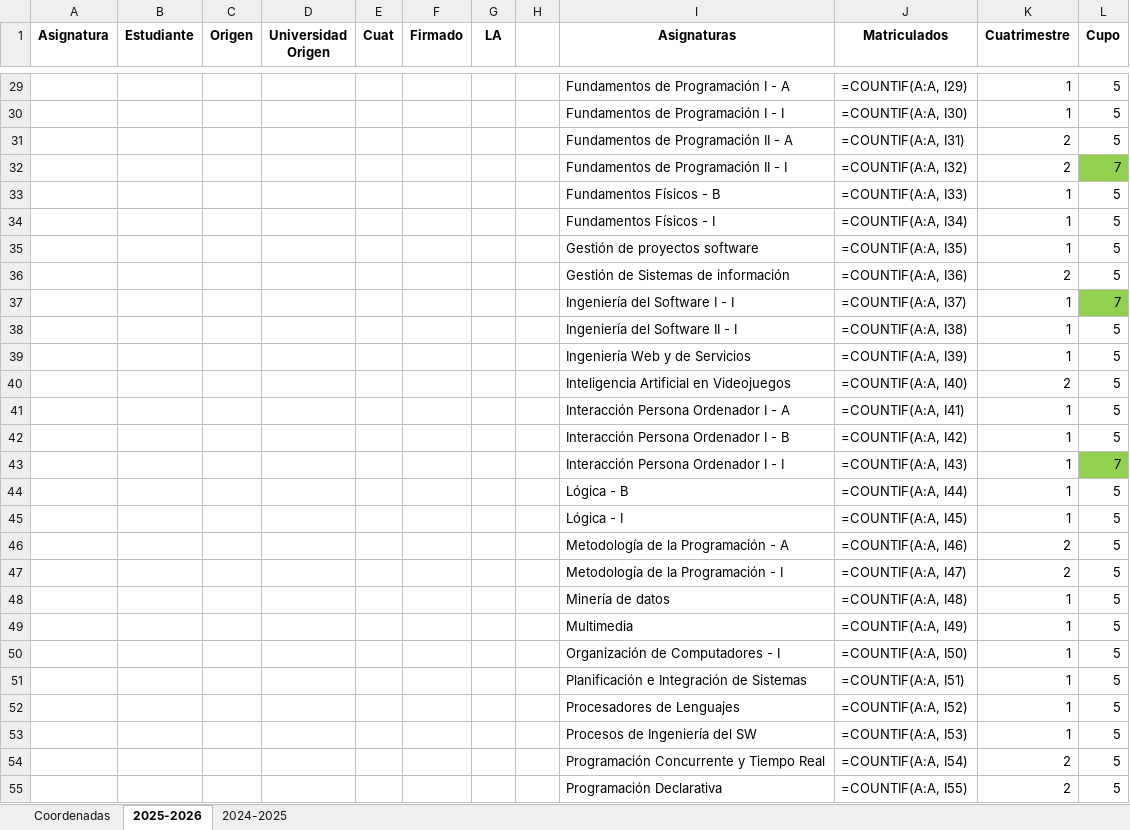
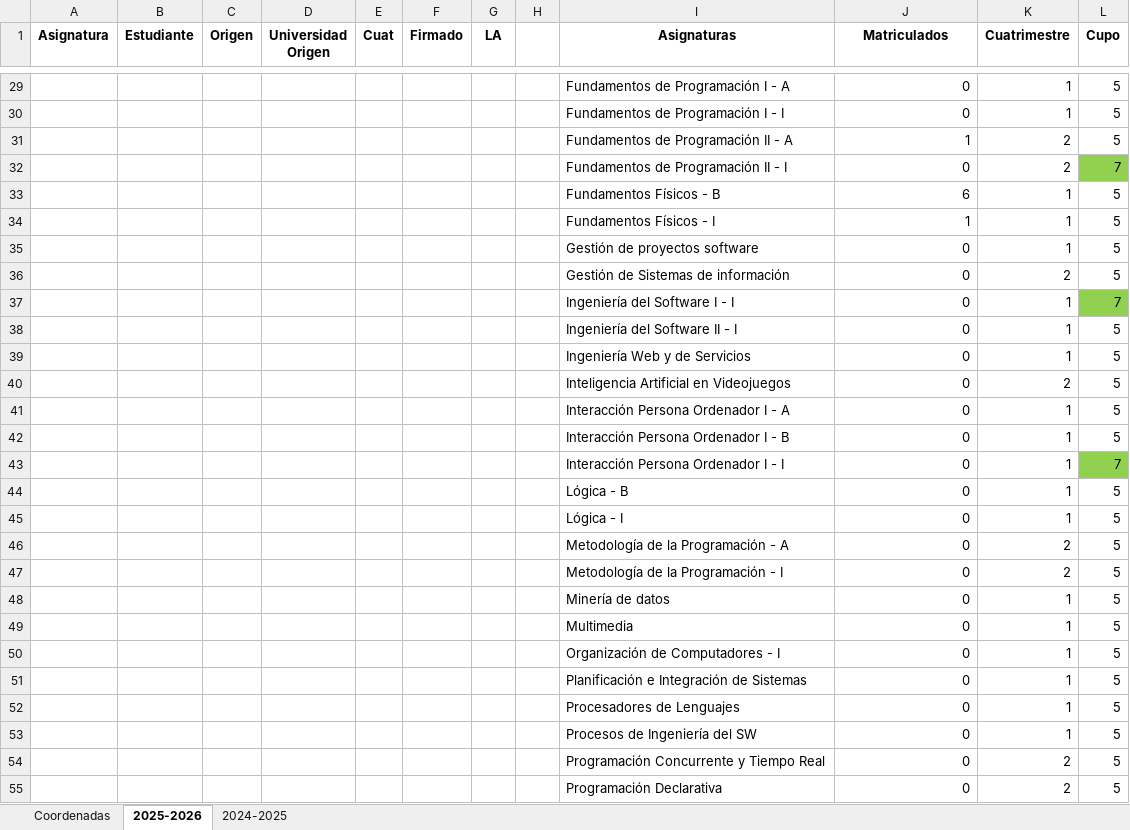
Before and after one commit to MariaPicazoSanchez/TFG-MariaPicazoSanchez, an Excel workbook: install_root/data_demo/ERASMUS IN.xlsx, sheet 2025-2026, drawn as a sheet; only a part is shown, gaps mark what is left out; values as stored, in another font and other column widths than the file's, no borders; formulas without a stored value are shown as written; conditional formats and table styles not drawn; the diff covers the shown part only; the diff names each change by its address in the sheet, - before the commit and + after, or states it on an @@ line.

```diff
--- a/install_root/data_demo/ERASMUS IN.xlsx (sheet 2025-2026)
+++ b/install_root/data_demo/ERASMUS IN.xlsx (sheet 2025-2026)
-J29 (Matriculados): =COUNTIF(A:A, I29)
+J29 (Matriculados): 0
-J30 (Matriculados): =COUNTIF(A:A, I30)
+J30 (Matriculados): 0
-J31 (Matriculados): =COUNTIF(A:A, I31)
+J31 (Matriculados): 1
-J32 (Matriculados): =COUNTIF(A:A, I32)
+J32 (Matriculados): 0
-J33 (Matriculados): =COUNTIF(A:A, I33)
+J33 (Matriculados): 6
-J34 (Matriculados): =COUNTIF(A:A, I34)
+J34 (Matriculados): 1
-J35 (Matriculados): =COUNTIF(A:A, I35)
+J35 (Matriculados): 0
-J36 (Matriculados): =COUNTIF(A:A, I36)
+J36 (Matriculados): 0
-J37 (Matriculados): =COUNTIF(A:A, I37)
+J37 (Matriculados): 0
-J38 (Matriculados): =COUNTIF(A:A, I38)
+J38 (Matriculados): 0
-J39 (Matriculados): =COUNTIF(A:A, I39)
+J39 (Matriculados): 0
-J40 (Matriculados): =COUNTIF(A:A, I40)
+J40 (Matriculados): 0
-J41 (Matriculados): =COUNTIF(A:A, I41)
+J41 (Matriculados): 0
-J42 (Matriculados): =COUNTIF(A:A, I42)
+J42 (Matriculados): 0
-J43 (Matriculados): =COUNTIF(A:A, I43)
+J43 (Matriculados): 0
-J44 (Matriculados): =COUNTIF(A:A, I44)
+J44 (Matriculados): 0
-J45 (Matriculados): =COUNTIF(A:A, I45)
+J45 (Matriculados): 0
-J46 (Matriculados): =COUNTIF(A:A, I46)
+J46 (Matriculados): 0
-J47 (Matriculados): =COUNTIF(A:A, I47)
+J47 (Matriculados): 0
-J48 (Matriculados): =COUNTIF(A:A, I48)
+J48 (Matriculados): 0
-J49 (Matriculados): =COUNTIF(A:A, I49)
+J49 (Matriculados): 0
-J50 (Matriculados): =COUNTIF(A:A, I50)
+J50 (Matriculados): 0
-J51 (Matriculados): =COUNTIF(A:A, I51)
+J51 (Matriculados): 0
-J52 (Matriculados): =COUNTIF(A:A, I52)
+J52 (Matriculados): 0
-J53 (Matriculados): =COUNTIF(A:A, I53)
+J53 (Matriculados): 0
-J54 (Matriculados): =COUNTIF(A:A, I54)
+J54 (Matriculados): 0
-J55 (Matriculados): =COUNTIF(A:A, I55)
+J55 (Matriculados): 0
```
Also changed, not shown: 49 edited cells elsewhere in this sheet, 1 other file.
